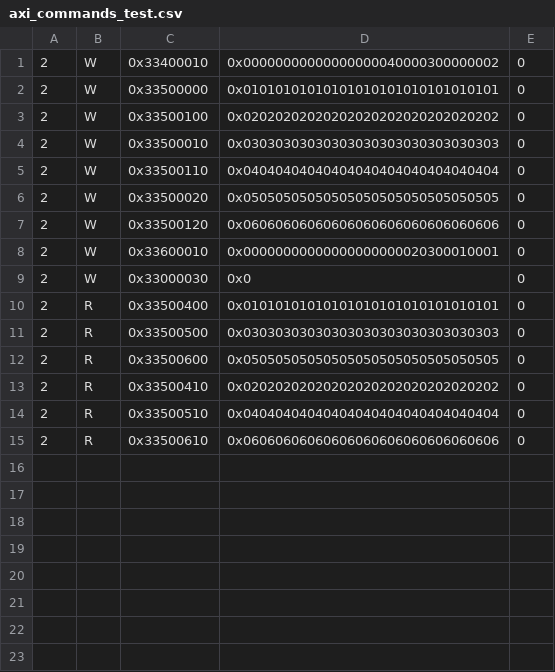
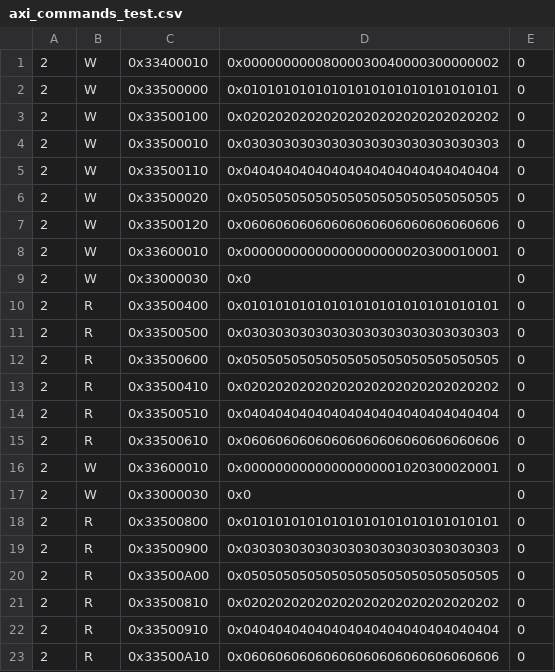
Before and after one commit to hsiang20/CS217_Final_Project, a CSV file: src/Top/axi_commands_test.csv, drawn as a sheet.

```diff
--- a/src/Top/axi_commands_test.csv
+++ b/src/Top/axi_commands_test.csv
@@ -1,2 +1,2 @@
-2,W,0x33400010,0x00000000000000000040000300000002,0
+2,W,0x33400010,0x00000000008000030040000300000002,0
 2,W,0x33500000,0x01010101010101010101010101010101,0
@@ -15 +15,9 @@
 2,R,0x33500610,0x06060606060606060606060606060606,0
+2,W,0x33600010,0x00000000000000000001020300020001,0
+2,W,0x33000030,0x0,0
+2,R,0x33500800,0x01010101010101010101010101010101,0
+2,R,0x33500900,0x03030303030303030303030303030303,0
+2,R,0x33500A00,0x05050505050505050505050505050505,0
+2,R,0x33500810,0x02020202020202020202020202020202,0
+2,R,0x33500910,0x04040404040404040404040404040404,0
+2,R,0x33500A10,0x06060606060606060606060606060606,0
```
Also changed, not shown: 7 other files.
